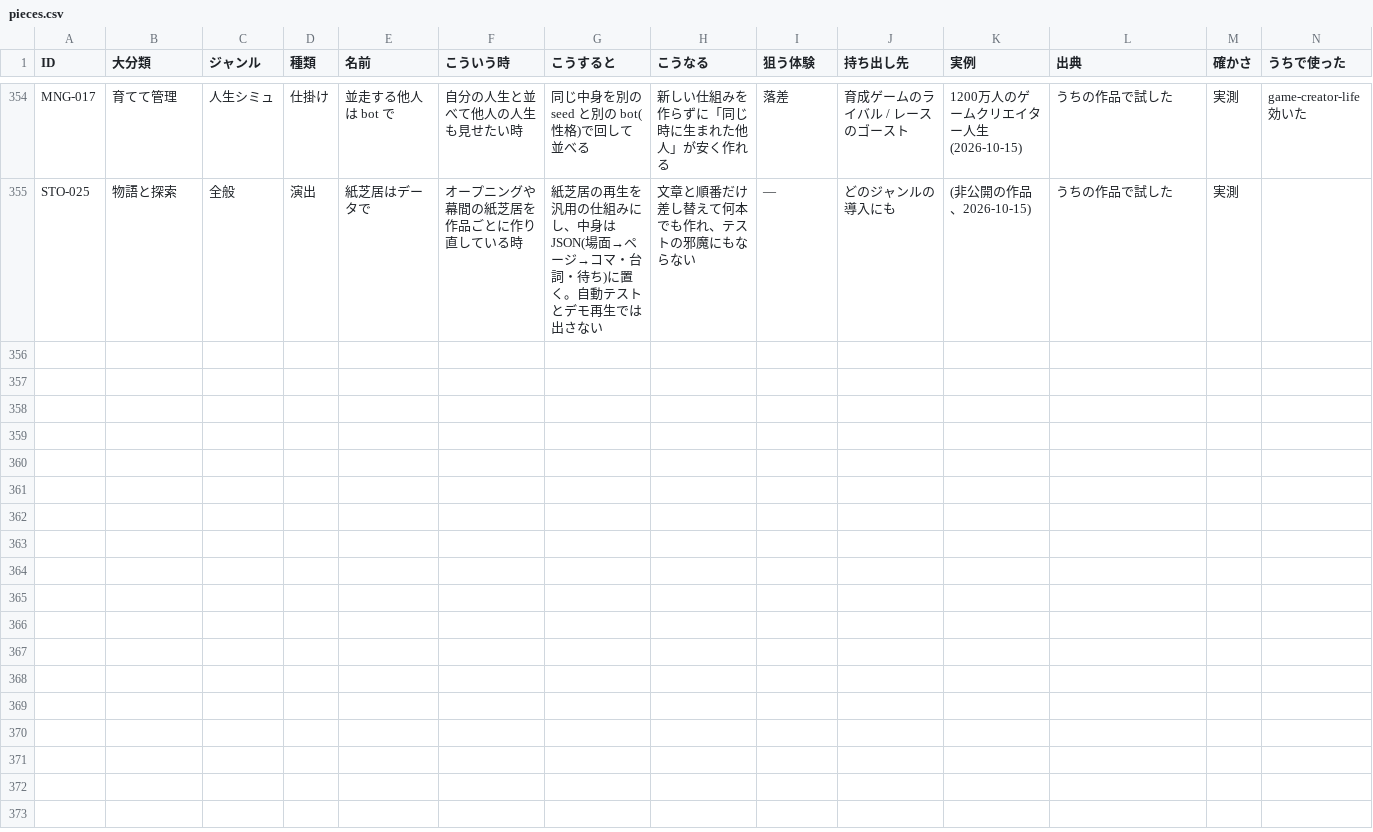
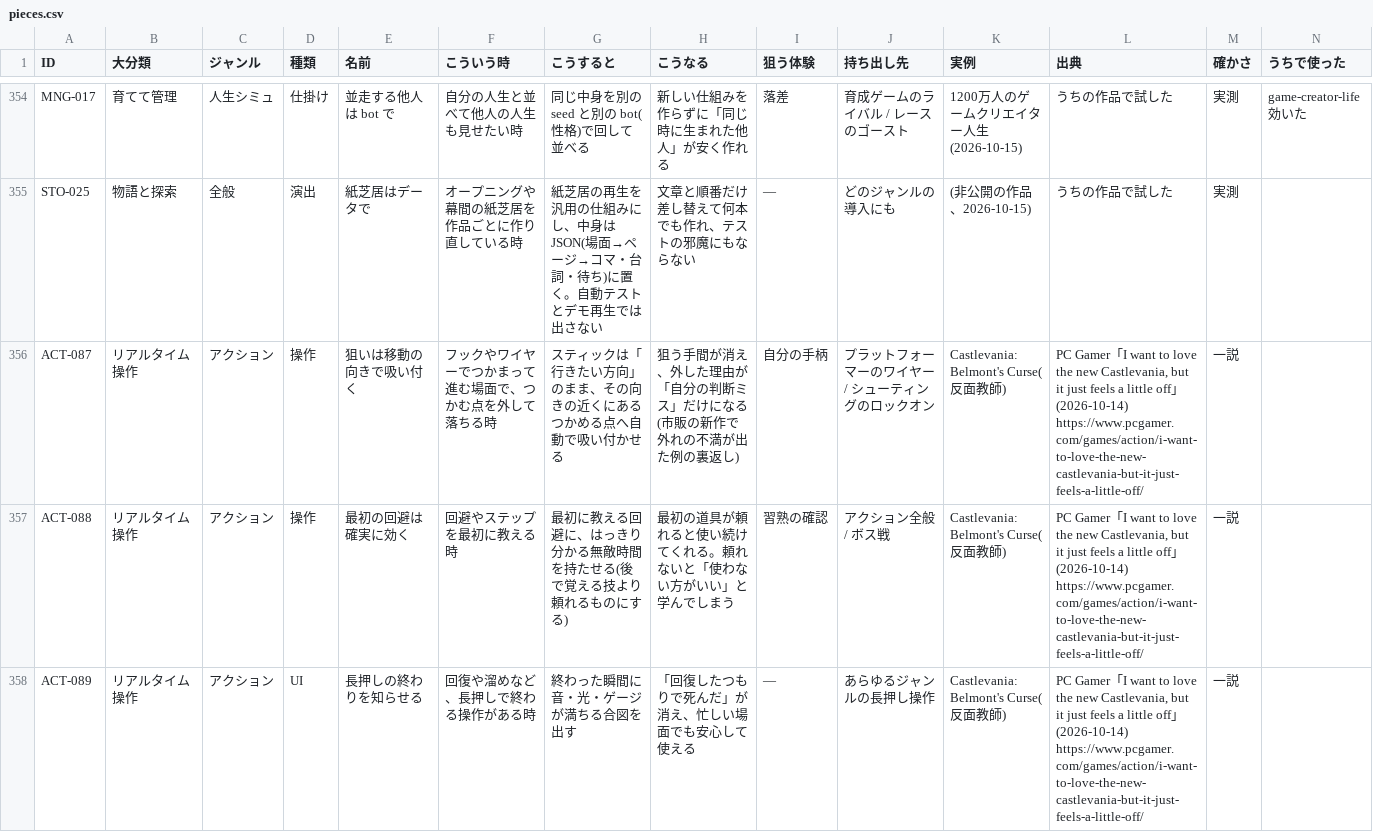
Before and after one commit to mukkii-game/Perfect_Dev_Environment, a CSV file: knowledge/tables/pieces.csv, drawn as a sheet; only a part is shown, gaps mark what is left out; rows hold the shown columns only; the diff names each change by its address in the sheet, - before the commit and + after, or states it on an @@ line.

```diff
--- a/knowledge/tables/pieces.csv
+++ b/knowledge/tables/pieces.csv
+row 356: ACT-087 | リアルタイム操作 | アクション | 操作 | 狙いは移動の向きで吸い付く | フックやワイヤーでつかまって進む場面で、つかむ点を外して落ちる時 | スティックは「行きたい方向」のまま、その向きの近くにあるつかめる点へ自動で吸い付かせる | 狙う手間が消え、外した理由が「自分の判断ミス」だけになる(市販の新作で外れの不満が出た例の裏返し) | 自分の手柄 | プラットフォーマーのワイヤー / シューティングのロックオン | Castlevania: Belmont's Curse(反面教師) | PC Gamer「I want to love the new Castlevania, but it just feels a little off」(2026-10-14) https://www.pcgamer.com/games/action/i-want-to-love-the-new-castlevania-but-it-just-feels-a-little-off/ | 一説
+row 357: ACT-088 | リアルタイム操作 | アクション | 操作 | 最初の回避は確実に効く | 回避やステップを最初に教える時 | 最初に教える回避に、はっきり分かる無敵時間を持たせる(後で覚える技より頼れるものにする) | 最初の道具が頼れると使い続けてくれる。頼れないと「使わない方がいい」と学んでしまう | 習熟の確認 | アクション全般 / ボス戦 | Castlevania: Belmont's Curse(反面教師) | PC Gamer「I want to love the new Castlevania, but it just feels a little off」(2026-10-14) https://www.pcgamer.com/games/action/i-want-to-love-the-new-castlevania-but-it-just-feels-a-little-off/ | 一説
+row 358: ACT-089 | リアルタイム操作 | アクション | UI | 長押しの終わりを知らせる | 回復や溜めなど、長押しで終わる操作がある時 | 終わった瞬間に音・光・ゲージが満ちる合図を出す | 「回復したつもりで死んだ」が消え、忙しい場面でも安心して使える | — | あらゆるジャンルの長押し操作 | Castlevania: Belmont's Curse(反面教師) | PC Gamer「I want to love the new Castlevania, but it just feels a little off」(2026-10-14) https://www.pcgamer.com/games/action/i-want-to-love-the-new-castlevania-but-it-just-feels-a-little-off/ | 一説
```
Also changed, not shown: 1 other file.
